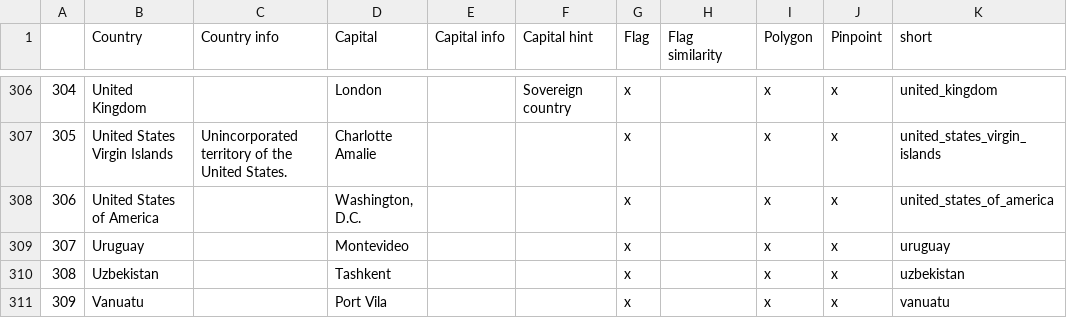
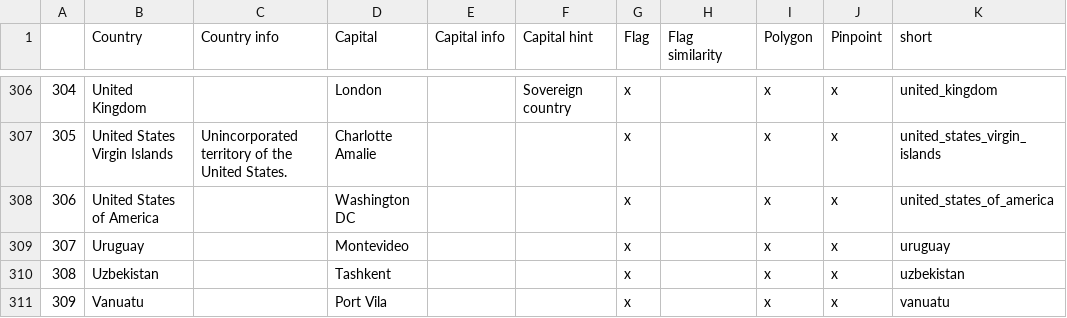
Before and after one commit to MaloMn/map-data-generator, a CSV file: anki_data/cleaned_data.csv, drawn as a sheet; only a part is shown, gaps mark what is left out; the diff names each change by its address in the sheet, - before the commit and + after, or states it on an @@ line.

Commit message:
Modified Washington, D.C to Washington DC
Previous name included commas and points and the way this data is
handled in Godot causes problems: buttons cannot have commas nor points in their
names

```diff
--- a/anki_data/cleaned_data.csv
+++ b/anki_data/cleaned_data.csv
-D308 (Capital): Washington, D.C.
+D308 (Capital): Washington DC
```
